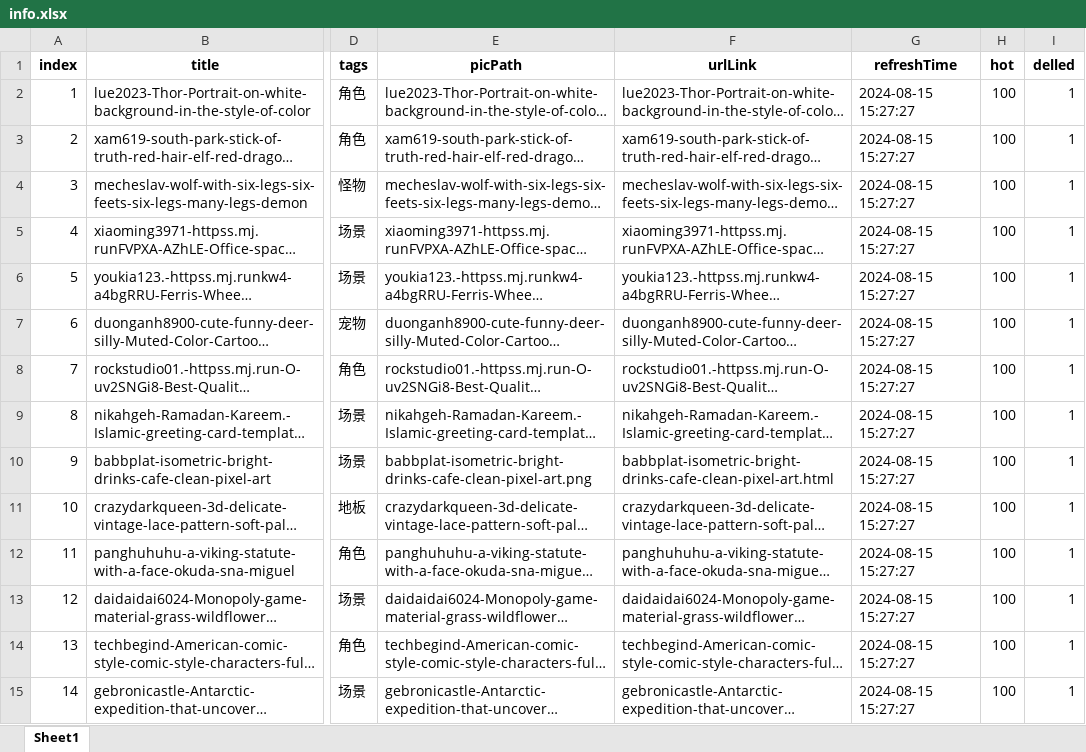
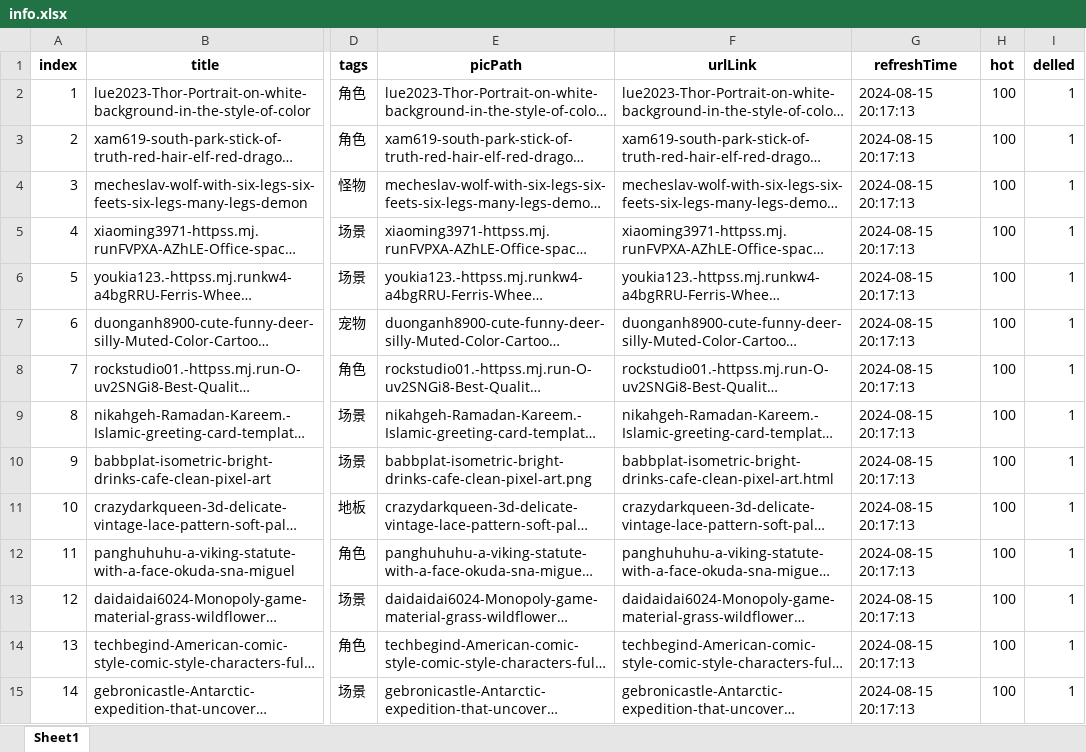
Before and after one commit to SudieSzoka/GameArtAiPic, an Excel workbook: info.xlsx, sheet Sheet1, drawn as a sheet; only a part is shown, gaps mark what is left out; long unchanged cells end in …; values as stored, in another font and other column widths than the file's, no borders; the diff covers the shown part only; the diff names each change by its address in the sheet, - before the commit and + after, or states it on an @@ line.

Commit message:
refresh: card style

```diff
--- a/info.xlsx (sheet Sheet1)
+++ b/info.xlsx (sheet Sheet1)
-G2:G15 (refreshTime): 2024-08-15 15:27:27
+G2:G15 (refreshTime): 2024-08-15 20:17:13
```
Also changed, not shown: 88 edited cells elsewhere in this sheet, 1 other file.
